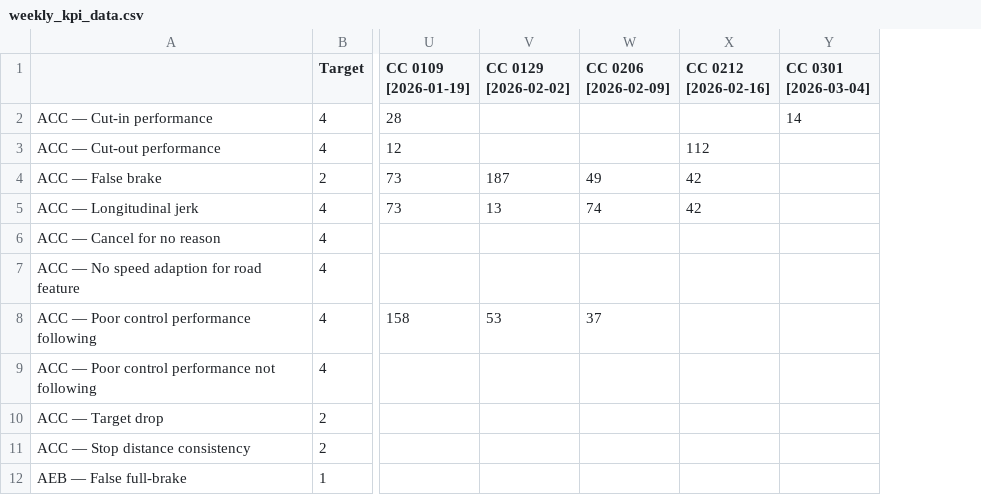
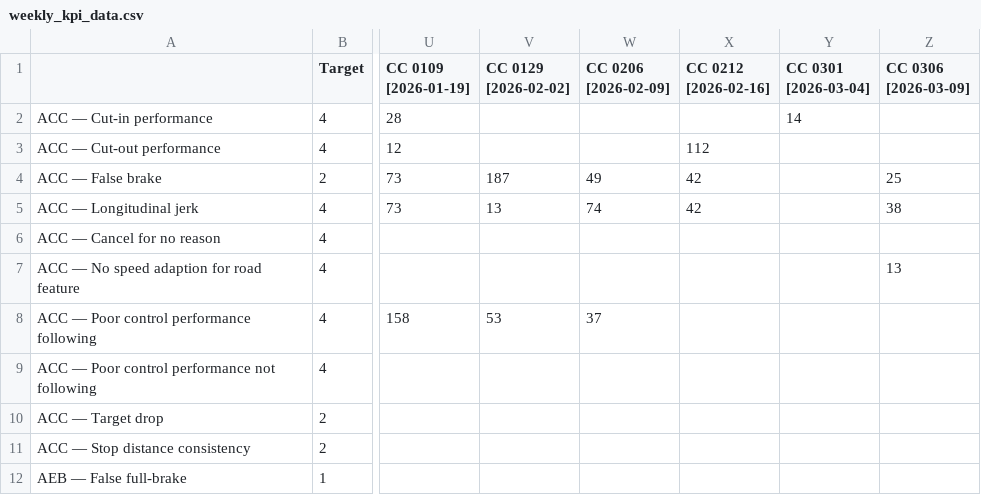
Before and after one commit to Lynoit/lynoit.github.io, a CSV file: weekly_kpi_data.csv, drawn as a sheet; only a part is shown, gaps mark what is left out; the diff names each change by its address in the sheet, - before the commit and + after, or states it on an @@ line.

Commit message:
Update weekly_kpi_data.csv

```diff
--- a/weekly_kpi_data.csv
+++ b/weekly_kpi_data.csv
+column Z (CC 0306 [2026-03-09]), rows 4-7: 25 | 38 |  | 13
```
